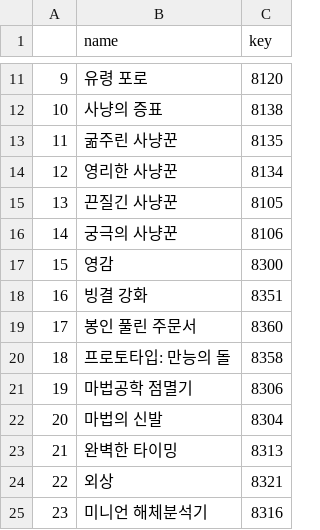
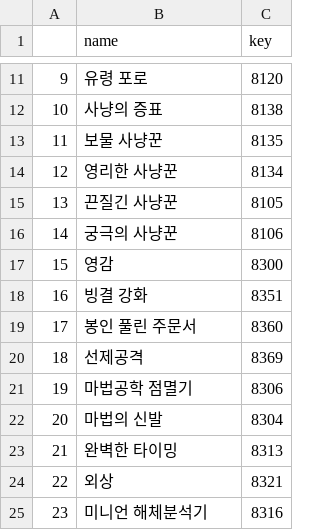
Before and after one commit to SeungmoHong/Troll.GG, a CSV file: 00. data/runes.csv, drawn as a sheet; only a part is shown, gaps mark what is left out.

```diff
--- a/00. data/runes.csv
+++ b/00. data/runes.csv
@@ -12,3 +12,3 @@
 10,사냥의 증표,8138
-11,굶주린 사냥꾼,8135
+11,보물 사냥꾼,8135
 12,영리한 사냥꾼,8134
@@ -19,3 +19,3 @@
 17,봉인 풀린 주문서,8360
-18,프로토타입: 만능의 돌,8358
+18,선제공격,8369
 19,마법공학 점멸기,8306
```
Also changed, not shown: 00. data/champions.csv, 00. data/items.csv, 2 other files.
